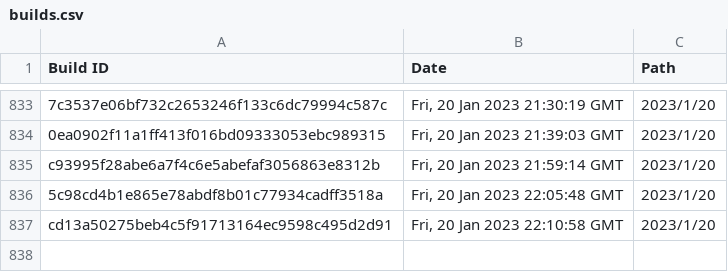
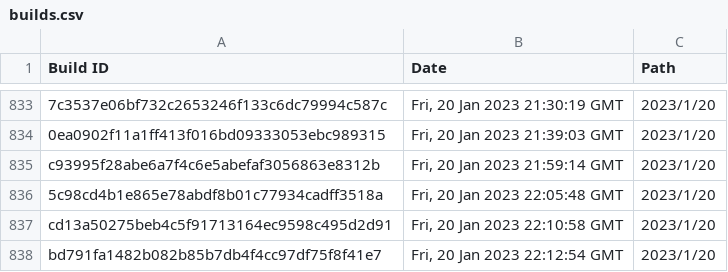
Before and after one commit to Discord-Build-Logger/Builds, a CSV file: builds.csv, drawn as a sheet; only a part is shown, gaps mark what is left out.

Commit message:
Add build: bd791fa1482b082b85b7db4f4cc97df75f8f41e7

```diff
--- a/builds.csv
+++ b/builds.csv
@@ -837 +837,2 @@ Build ID,Date,Path
 "cd13a50275beb4c5f91713164ec9598c495d2d91","Fri, 20 Jan 2023 22:10:58 GMT","2023/1/20"
+"bd791fa1482b082b85b7db4f4cc97df75f8f41e7","Fri, 20 Jan 2023 22:12:54 GMT","2023/1/20"
```
Also changed, not shown: 2 other files.
